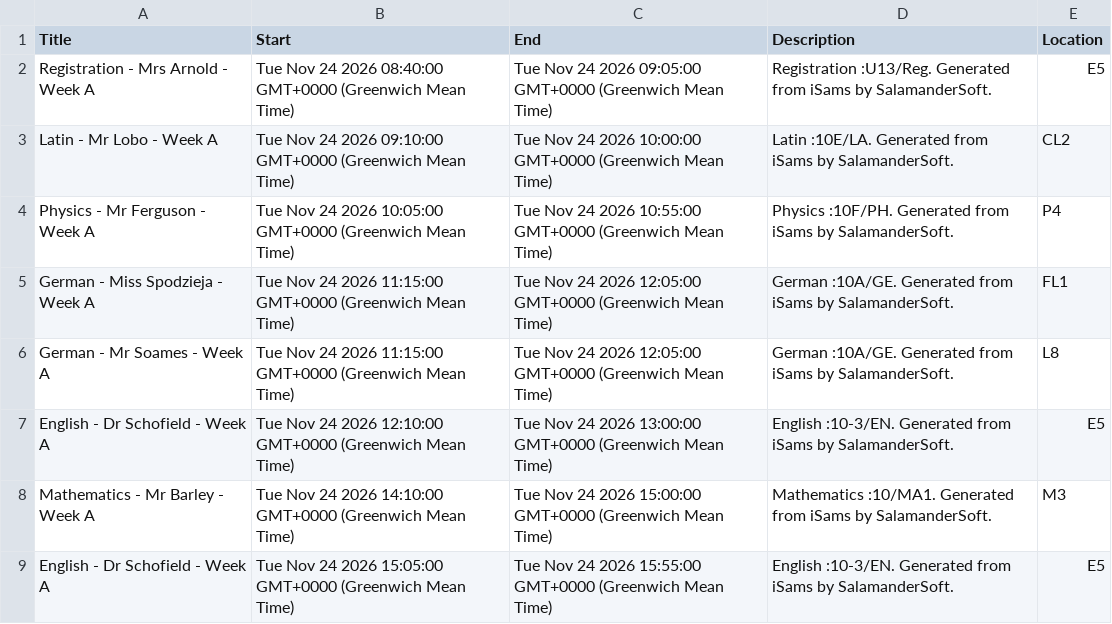
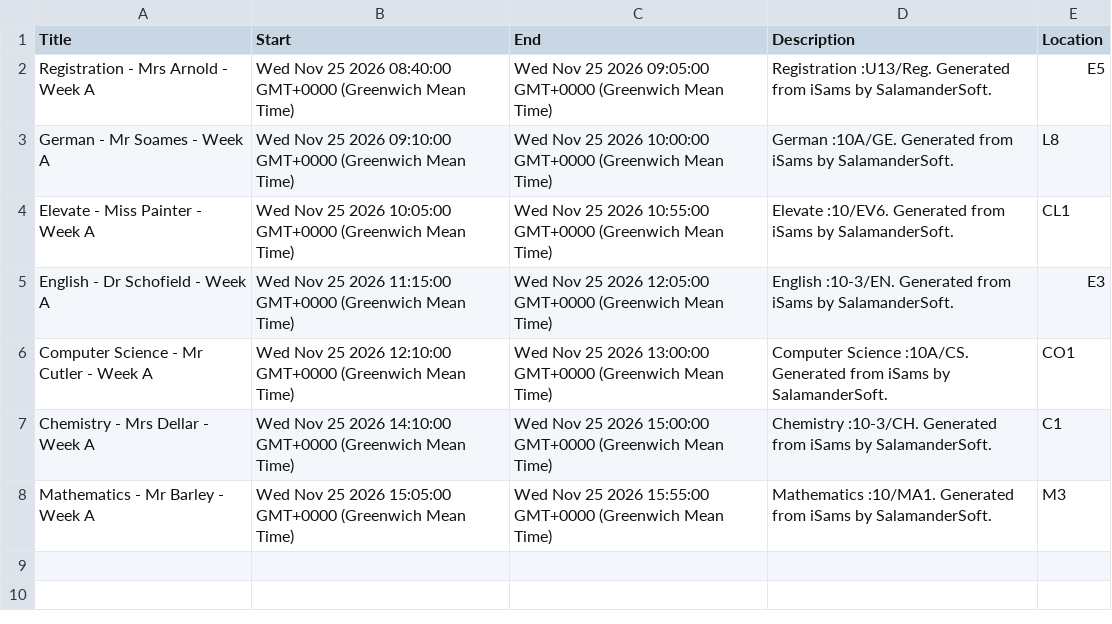
Before and after one commit to BQ8842/test-json-file, a CSV file: export.csv, drawn as a sheet.

Commit message:
Update CSV from Google Sheets

```diff
--- a/export.csv
+++ b/export.csv
@@ -1,9 +1,8 @@
 Title,Start,End,Description,Location
-Registration - Mrs Arnold - Week A,Tue Nov 24 2026 08:40:00 GMT+0000 (Greenwich Mean Time),Tue Nov 24 2026 09:05:00 GMT+0000 (Greenwich Mean Time),Registration :U13/Reg. Generated from iSams by SalamanderSoft.,E5
-Latin - Mr Lobo - Week A,Tue Nov 24 2026 09:10:00 GMT+0000 (Greenwich Mean Time),Tue Nov 24 2026 10:00:00 GMT+0000 (Greenwich Mean Time),Latin :10E/LA. Generated from iSams by SalamanderSoft.,CL2
-Physics - Mr Ferguson - Week A,Tue Nov 24 2026 10:05:00 GMT+0000 (Greenwich Mean Time),Tue Nov 24 2026 10:55:00 GMT+0000 (Greenwich Mean Time),Physics :10F/PH. Generated from iSams by SalamanderSoft.,P4
-German - Miss Spodzieja - Week A,Tue Nov 24 2026 11:15:00 GMT+0000 (Greenwich Mean Time),Tue Nov 24 2026 12:05:00 GMT+0000 (Greenwich Mean Time),German :10A/GE. Generated from iSams by SalamanderSoft.,FL1
-German - Mr Soames - Week A,Tue Nov 24 2026 11:15:00 GMT+0000 (Greenwich Mean Time),Tue Nov 24 2026 12:05:00 GMT+0000 (Greenwich Mean Time),German :10A/GE. Generated from iSams by SalamanderSoft.,L8
-English - Dr Schofield - Week A,Tue Nov 24 2026 12:10:00 GMT+0000 (Greenwich Mean Time),Tue Nov 24 2026 13:00:00 GMT+0000 (Greenwich Mean Time),English :10-3/EN. Generated from iSams by SalamanderSoft.,E5
-Mathematics - Mr Barley - Week A,Tue Nov 24 2026 14:10:00 GMT+0000 (Greenwich Mean Time),Tue Nov 24 2026 15:00:00 GMT+0000 (Greenwich Mean Time),Mathematics :10/MA1. Generated from iSams by SalamanderSoft.,M3
-English - Dr Schofield - Week A,Tue Nov 24 2026 15:05:00 GMT+0000 (Greenwich Mean Time),Tue Nov 24 2026 15:55:00 GMT+0000 (Greenwich Mean Time),English :10-3/EN. Generated from iSams by SalamanderSoft.,E5
+Registration - Mrs Arnold - Week A,Wed Nov 25 2026 08:40:00 GMT+0000 (Greenwich Mean Time),Wed Nov 25 2026 09:05:00 GMT+0000 (Greenwich Mean Time),Registration :U13/Reg. Generated from iSams by SalamanderSoft.,E5
+German - Mr Soames - Week A,Wed Nov 25 2026 09:10:00 GMT+0000 (Greenwich Mean Time),Wed Nov 25 2026 10:00:00 GMT+0000 (Greenwich Mean Time),German :10A/GE. Generated from iSams by SalamanderSoft.,L8
+Elevate - Miss Painter - Week A,Wed Nov 25 2026 10:05:00 GMT+0000 (Greenwich Mean Time),Wed Nov 25 2026 10:55:00 GMT+0000 (Greenwich Mean Time),Elevate :10/EV6. Generated from iSams by SalamanderSoft.,CL1
+English - Dr Schofield - Week A,Wed Nov 25 2026 11:15:00 GMT+0000 (Greenwich Mean Time),Wed Nov 25 2026 12:05:00 GMT+0000 (Greenwich Mean Time),English :10-3/EN. Generated from iSams by SalamanderSoft.,E3
+Computer Science - Mr Cutler - Week A,Wed Nov 25 2026 12:10:00 GMT+0000 (Greenwich Mean Time),Wed Nov 25 2026 13:00:00 GMT+0000 (Greenwich Mean Time),Computer Science :10A/CS. Generated from iSams by SalamanderSoft.,CO1
+Chemistry - Mrs Dellar - Week A,Wed Nov 25 2026 14:10:00 GMT+0000 (Greenwich Mean Time),Wed Nov 25 2026 15:00:00 GMT+0000 (Greenwich Mean Time),Chemistry :10-3/CH. Generated from iSams by SalamanderSoft.,C1
+Mathematics - Mr Barley - Week A,Wed Nov 25 2026 15:05:00 GMT+0000 (Greenwich Mean Time),Wed Nov 25 2026 15:55:00 GMT+0000 (Greenwich Mean Time),Mathematics :10/MA1. Generated from iSams by SalamanderSoft.,M3
```
